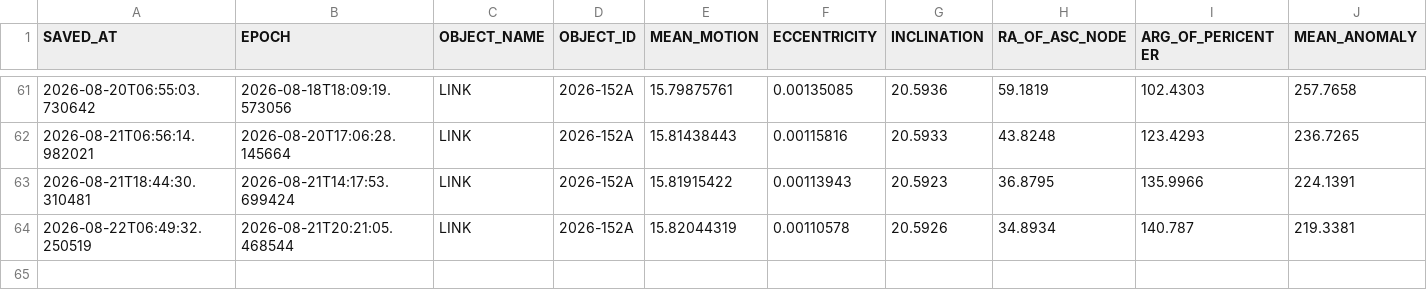
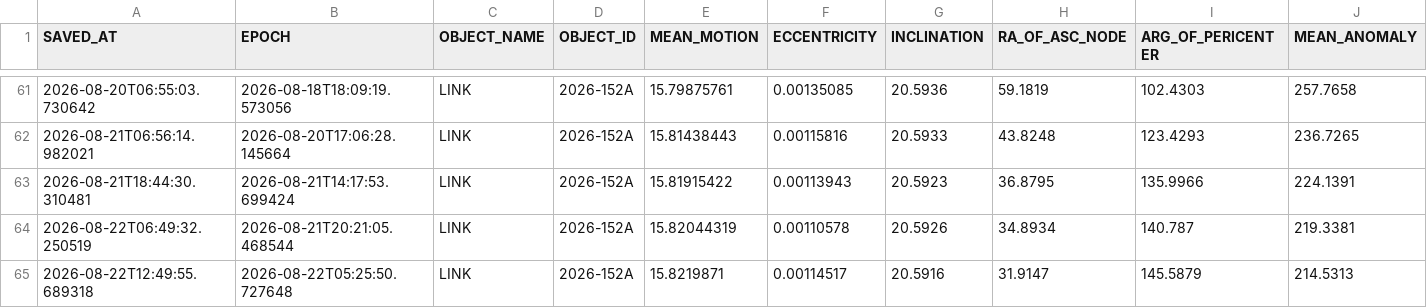
Before and after one commit to AstroAure/CelesTrak-Live-Downloader, a CSV file: data/2026-152A.csv, drawn as a sheet; only a part is shown, gaps mark what is left out; rows hold the shown columns only; the diff names each change by its address in the sheet, - before the commit and + after, or states it on an @@ line.

```diff
--- a/data/2026-152A.csv
+++ b/data/2026-152A.csv
+row 65: 2026-08-22T12:49:55.689318 | 2026-08-22T05:25:50.727648 | LINK | 2026-152A | 15.8219871 | 0.00114517 | 20.5916 | 31.9147 | 145.5879 | 214.5313
```
Also changed, not shown: 1 other file.
